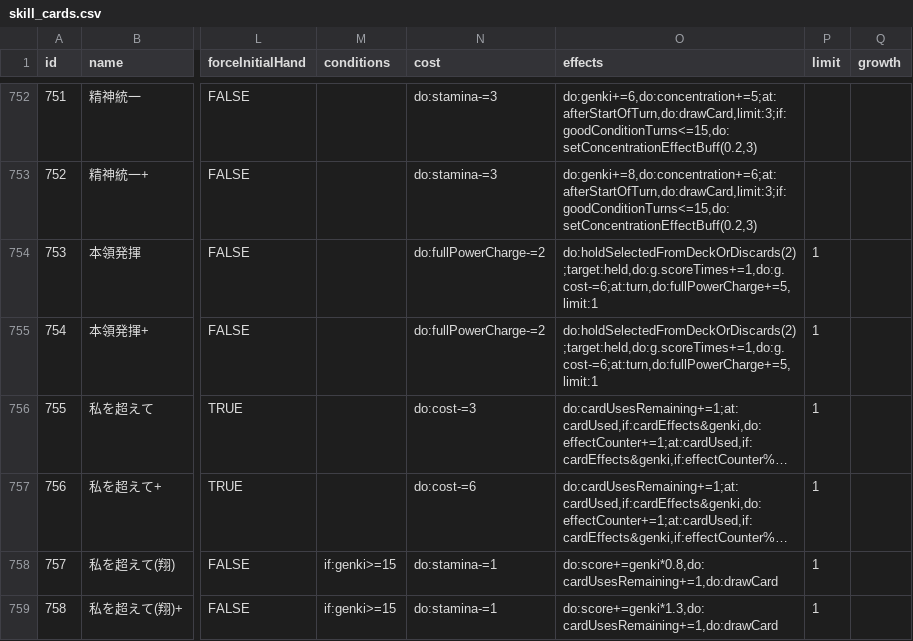
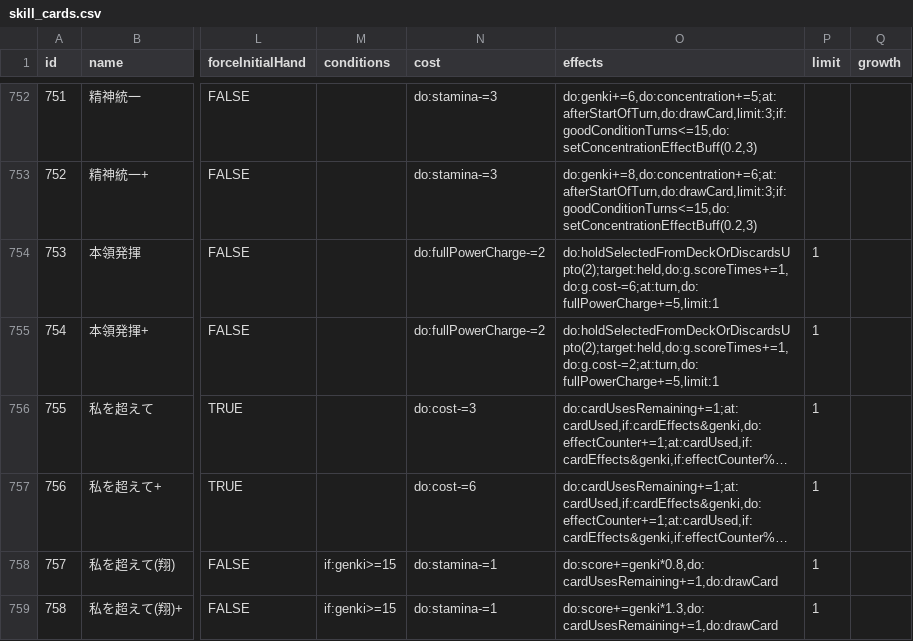
Before and after one commit to unoeins/gakumas-tools, a CSV file: packages/gakumas-data/csv/skill_cards.csv, drawn as a sheet; only a part is shown, gaps mark what is left out; long unchanged cells end in …; the diff names each change by its address in the sheet, - before the commit and + after, or states it on an @@ line.

Commit message:
Fix honryohakki grow cost and make hold cards optional and HoldModal can't select multiple cards issue

```diff
--- a/packages/gakumas-data/csv/skill_cards.csv
+++ b/packages/gakumas-data/csv/skill_cards.csv
-O754 (effects): do:holdSelectedFromDeckOrDiscards(2);target:held,do:g.scoreTimes+=1,do:g.cost-=6;at:turn,do:fullPowerCharge+=5,limit:1
+O754 (effects): do:holdSelectedFromDeckOrDiscardsUpto(2);target:held,do:g.scoreTimes+=1,do:g.cost-=6;at:turn,do:fullPowerCharge+=5,limit:1
-O755 (effects): do:holdSelectedFromDeckOrDiscards(2);target:held,do:g.scoreTimes+=1,do:g.cost-=6;at:turn,do:fullPowerCharge+=5,limit:1
+O755 (effects): do:holdSelectedFromDeckOrDiscardsUpto(2);target:held,do:g.scoreTimes+=1,do:g.cost-=2;at:turn,do:fullPowerCharge+=5,limit:1
```
Also changed, not shown: 11 other files.
